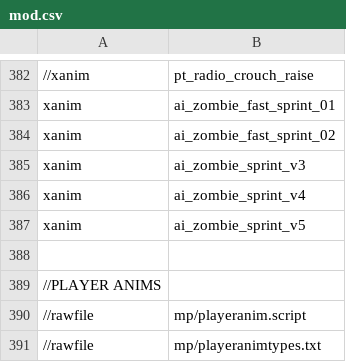
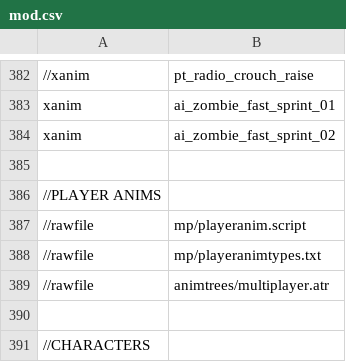
Before and after one commit to Jbleezy/BO1-Reimagined, a CSV file: mod.csv, drawn as a sheet; only a part is shown, gaps mark what is left out; the shorter side is filled out with more unchanged rows.

```diff
--- a/mod.csv
+++ b/mod.csv
@@ -384,5 +384,2 @@ xanim,ai_zombie_fast_sprint_01
 xanim,ai_zombie_fast_sprint_02
-xanim,ai_zombie_sprint_v3
-xanim,ai_zombie_sprint_v4
-xanim,ai_zombie_sprint_v5
 
```
Also changed, not shown: 7 other files.
